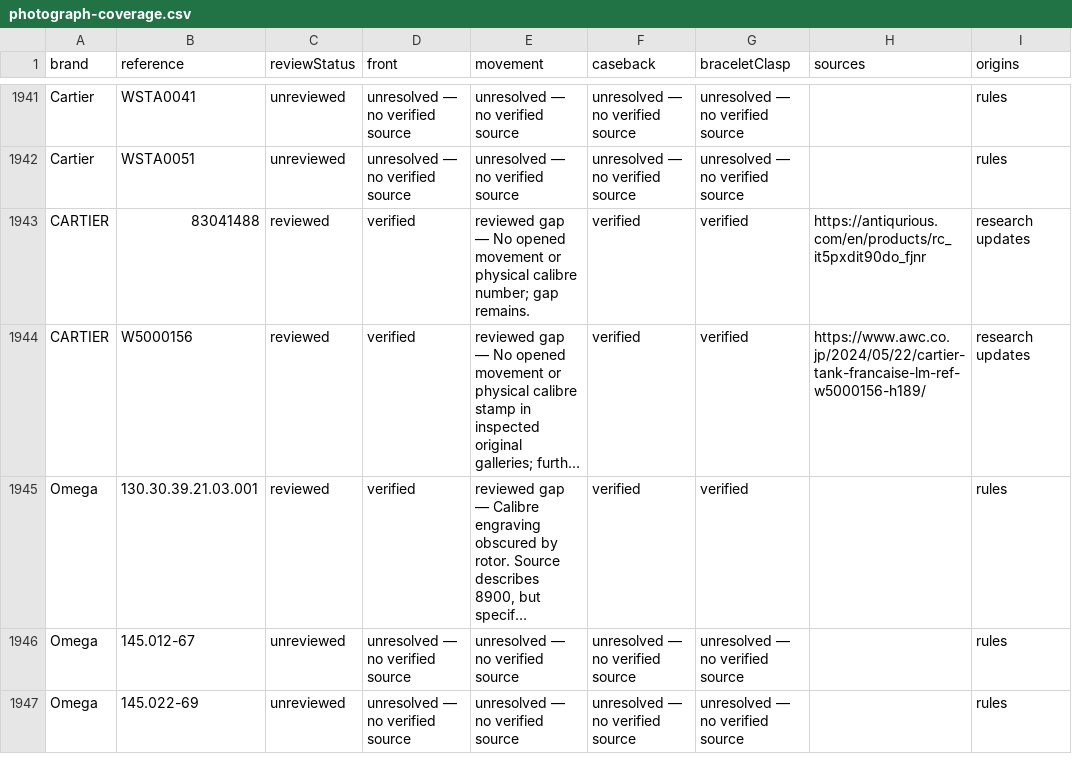
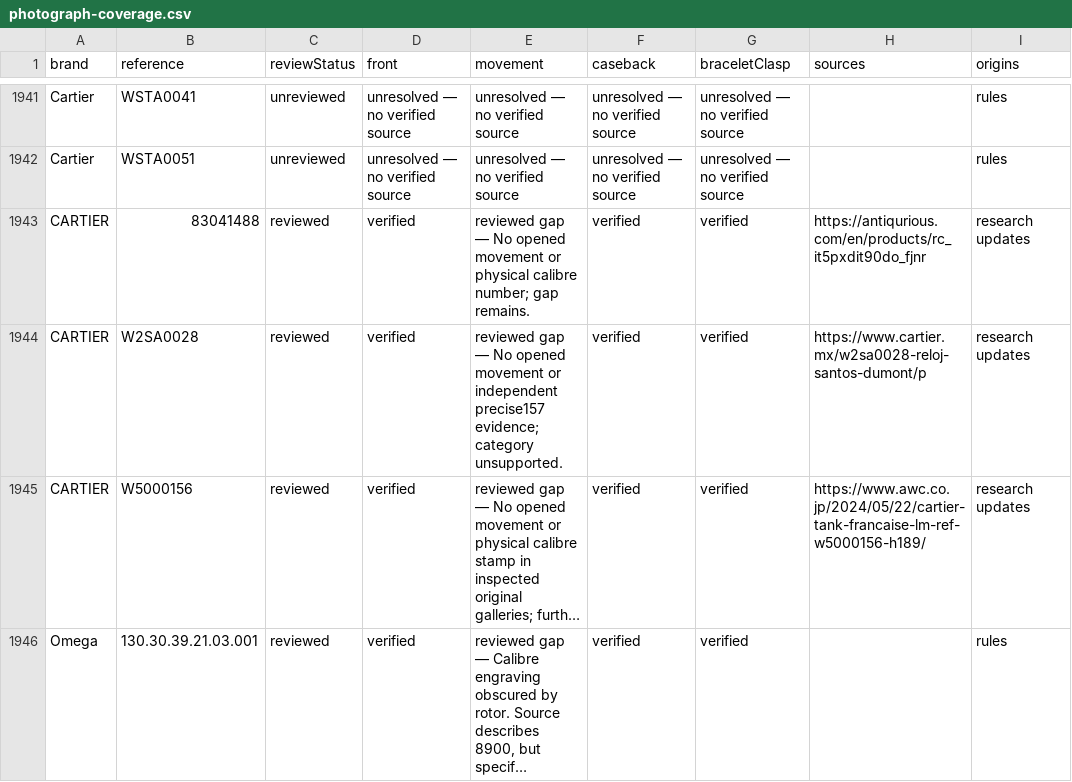
Before and after one commit to potmoodle-debug/watch-auth-pro-OLD, a CSV file: photograph-coverage.csv, drawn as a sheet; only a part is shown, gaps mark what is left out; the shorter side is filled out with more unchanged rows; long unchanged cells end in …; the diff names each change by its address in the sheet, - before the commit and + after, or states it on an @@ line.

Commit message:
Add exact CartierW2SA0028 exterior photographs with precise calibre gaps

```diff
--- a/photograph-coverage.csv
+++ b/photograph-coverage.csv
+row 1944: CARTIER | W2SA0028 | reviewed | verified | reviewed gap — No opened movement or independent precise157 evidence; category unsupported. | verified | verified | https://www.cartier.mx/w2sa0028-reloj-santos-dumont/p | research updates
```
Also changed, not shown: 8 other files.
